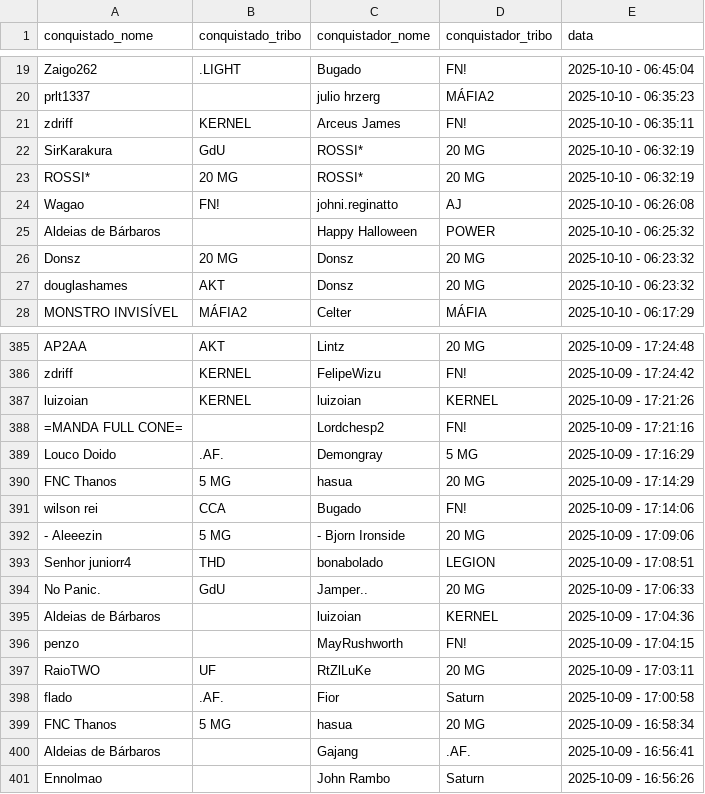
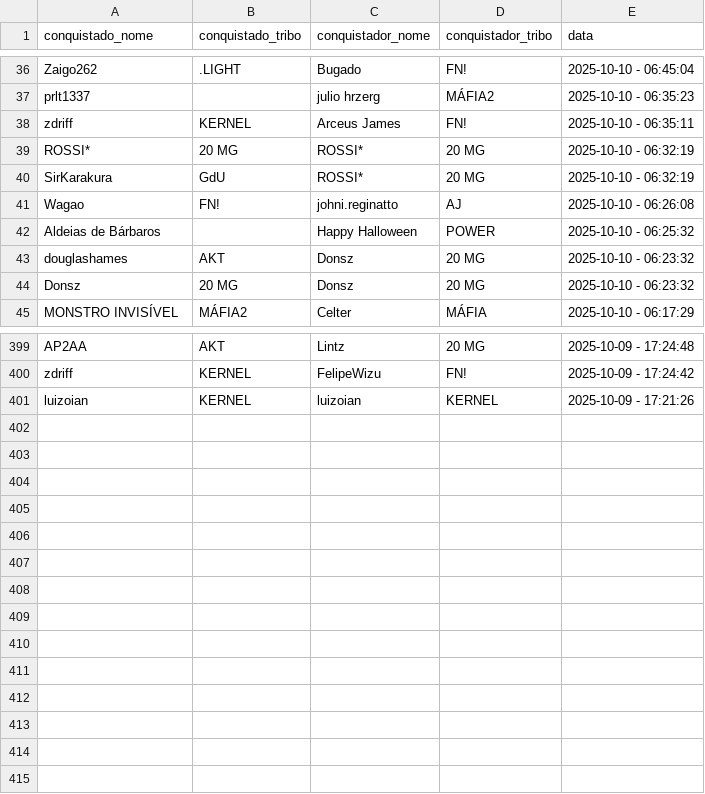
Before and after one commit to pedrodnsilveira/dashboardTW, a CSV file: ennoblements.csv, drawn as a sheet; only a part is shown, gaps mark what is left out; the diff covers the shown part only.

```diff
--- a/ennoblements.csv
+++ b/ennoblements.csv
@@ -21,8 +38,8 @@ prlt1337;;julio hrzerg;MÁFIA2;2025-10-10 - 06:35:23
 zdriff;KERNEL;Arceus James;FN!;2025-10-10 - 06:35:11
+ROSSI*;20 MG;ROSSI*;20 MG;2025-10-10 - 06:32:19
 SirKarakura;GdU;ROSSI*;20 MG;2025-10-10 - 06:32:19
-ROSSI*;20 MG;ROSSI*;20 MG;2025-10-10 - 06:32:19
 Wagao;FN!;johni.reginatto;AJ;2025-10-10 - 06:26:08
 Aldeias de Bárbaros;;Happy Halloween;POWER;2025-10-10 - 06:25:32
+douglashames;AKT;Donsz;20 MG;2025-10-10 - 06:23:32
 Donsz;20 MG;Donsz;20 MG;2025-10-10 - 06:23:32
-douglashames;AKT;Donsz;20 MG;2025-10-10 - 06:23:32
 MONSTRO INVISÍVEL;MÁFIA2;Celter;MÁFIA;2025-10-10 - 06:17:29
@@ -387,15 +401 @@ zdriff;KERNEL;FelipeWizu;FN!;2025-10-09 - 17:24:42
 luizoian;KERNEL;luizoian;KERNEL;2025-10-09 - 17:21:26
-=MANDA FULL CONE=;;Lordchesp2;FN!;2025-10-09 - 17:21:16
-Louco Doido;.AF.;Demongray;5 MG;2025-10-09 - 17:16:29
-FNC Thanos;5 MG;hasua;20 MG;2025-10-09 - 17:14:29
-wilson rei;CCA;Bugado;FN!;2025-10-09 - 17:14:06
-- Aleeezin;5 MG;- Bjorn Ironside;20 MG;2025-10-09 - 17:09:06
-Senhor juniorr4;THD;bonabolado;LEGION;2025-10-09 - 17:08:51
-No Panic.;GdU;Jamper..;20 MG;2025-10-09 - 17:06:33
-Aldeias de Bárbaros;;luizoian;KERNEL;2025-10-09 - 17:04:36
-penzo;;MayRushworth;FN!;2025-10-09 - 17:04:15
-RaioTWO;UF;RtZlLuKe;20 MG;2025-10-09 - 17:03:11
-flado;.AF.;Fior;Saturn;2025-10-09 - 17:00:58
-FNC Thanos;5 MG;hasua;20 MG;2025-10-09 - 16:58:34
-Aldeias de Bárbaros;;Gajang;.AF.;2025-10-09 - 16:56:41
-Ennolmao;;John Rambo;Saturn;2025-10-09 - 16:56:26
```
Also changed, not shown: 17 added rows, 3 removed rows and 7 moved rows elsewhere in this file.
